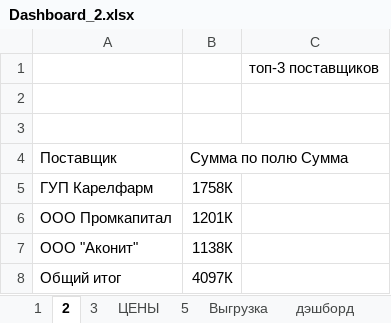
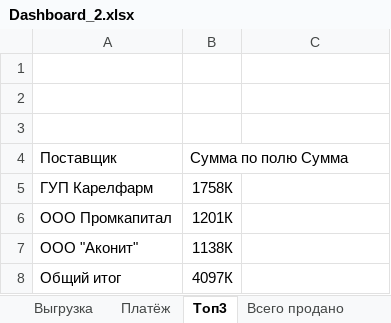
Before and after one commit to alexeeeeeeey/labs, an Excel workbook: isbu/lab5/Dashboard_2.xlsx, sheet Топ3, drawn as a sheet; values as stored, in another font and other column widths than the file's, no borders; charts and pictures not drawn; the diff names each change by its address in the sheet, - before the commit and + after, or states it on an @@ line.

```diff
--- a/isbu/lab5/Dashboard_2.xlsx (sheet Топ3)
+++ b/isbu/lab5/Dashboard_2.xlsx (sheet Топ3)
-sheet tab: 1
+sheet tab: Платёж
-sheet tab: 2
+sheet tab: Топ3
-sheet tab: 3
+sheet tab: Всего продано
-sheet tab: 5
@@ sheet tab order changed: Выгрузка | Платёж | Топ3 | Всего продано @@
-C1: топ-3 поставщиков
+C1: (empty)
```
Also changed, not shown: sheet Платёж, sheet Всего продано, sheet Цены, other sheet tabs, charts or pictures, isbu/lab4/Выгрузка.xlsx, 6 other files.
